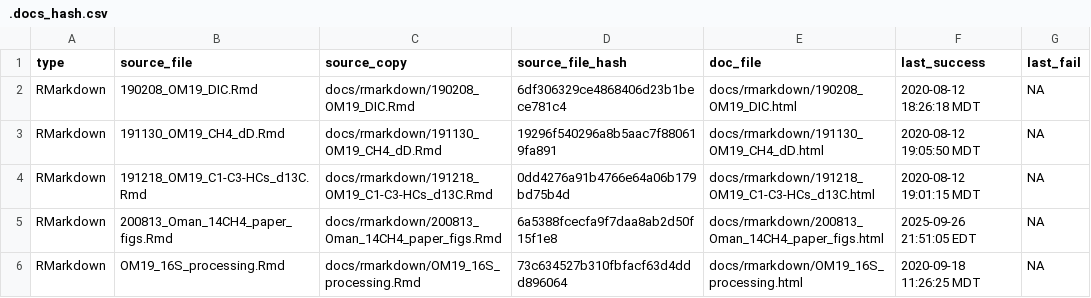
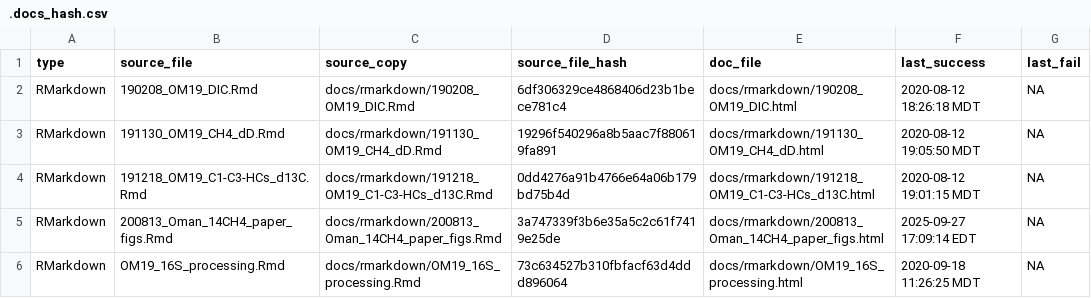
Before and after one commit to danote/Oman-14CH4, a CSV file: docs/.docs_hash.csv, drawn as a sheet.

```diff
--- a/docs/.docs_hash.csv
+++ b/docs/.docs_hash.csv
@@ -4,3 +4,3 @@ RMarkdown,191130_OM19_CH4_dD.Rmd,docs/rmarkdown/191130_OM19_CH4_dD.Rmd,19296f540
 RMarkdown,191218_OM19_C1-C3-HCs_d13C.Rmd,docs/rmarkdown/191218_OM19_C1-C3-HCs_d13C.Rmd,0dd4276a91b4766e64a06b179bd75b4d,docs/rmarkdown/191218_OM19_C1-C3-HCs_d13C.html,2020-08-12 19:01:15 MDT,NA
-RMarkdown,200813_Oman_14CH4_paper_figs.Rmd,docs/rmarkdown/200813_Oman_14CH4_paper_figs.Rmd,6a5388fcecfa9f7daa8ab2d50f15f1e8,docs/rmarkdown/200813_Oman_14CH4_paper_figs.html,2025-09-26 21:51:05 EDT,NA
+RMarkdown,200813_Oman_14CH4_paper_figs.Rmd,docs/rmarkdown/200813_Oman_14CH4_paper_figs.Rmd,3a747339f3b6e35a5c2c61f7419e25de,docs/rmarkdown/200813_Oman_14CH4_paper_figs.html,2025-09-27 17:09:14 EDT,NA
 RMarkdown,OM19_16S_processing.Rmd,docs/rmarkdown/OM19_16S_processing.Rmd,73c634527b310fbfacf63d4ddd896064,docs/rmarkdown/OM19_16S_processing.html,2020-09-18 11:26:25 MDT,NA
```
Also changed, not shown: 5 other files.
